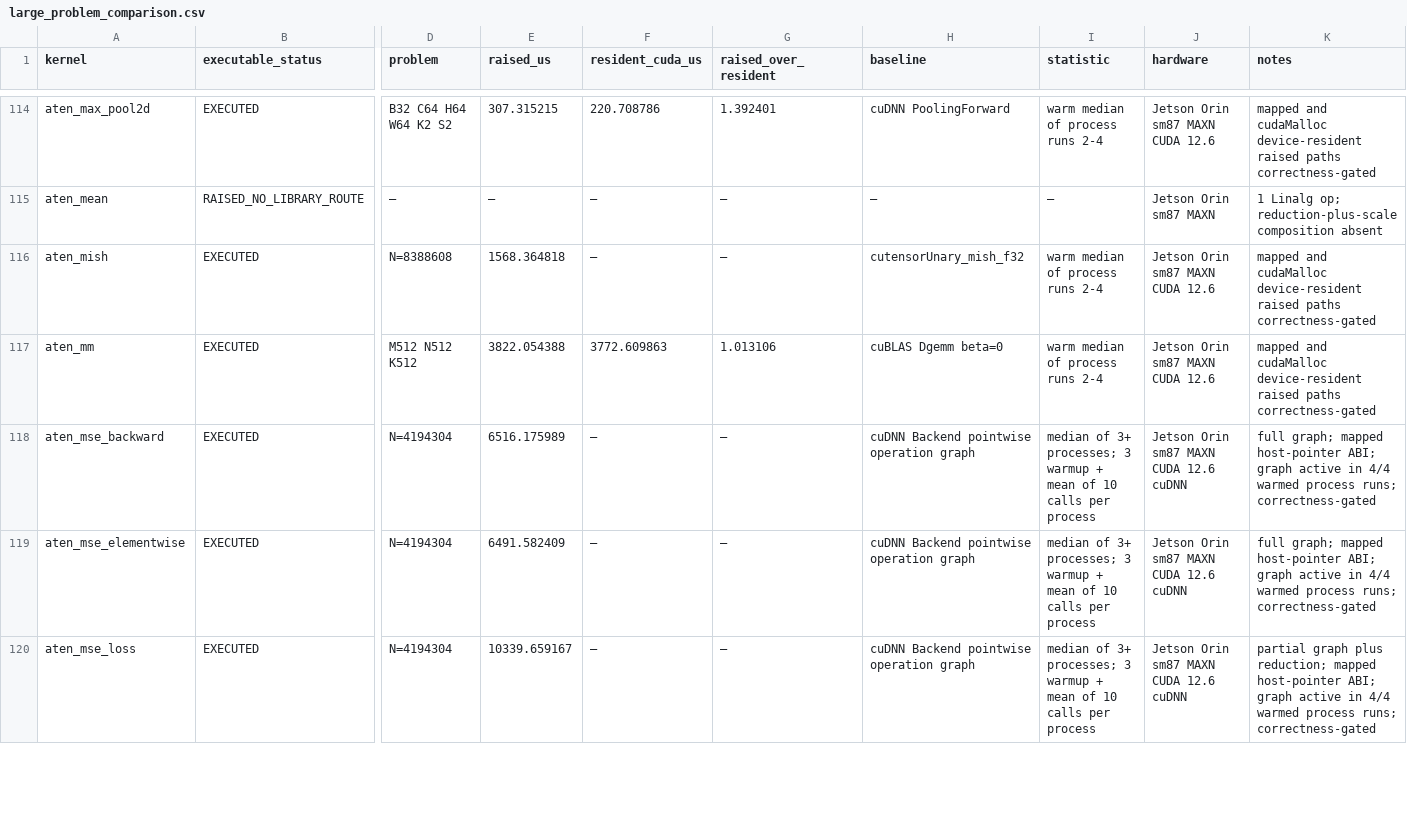
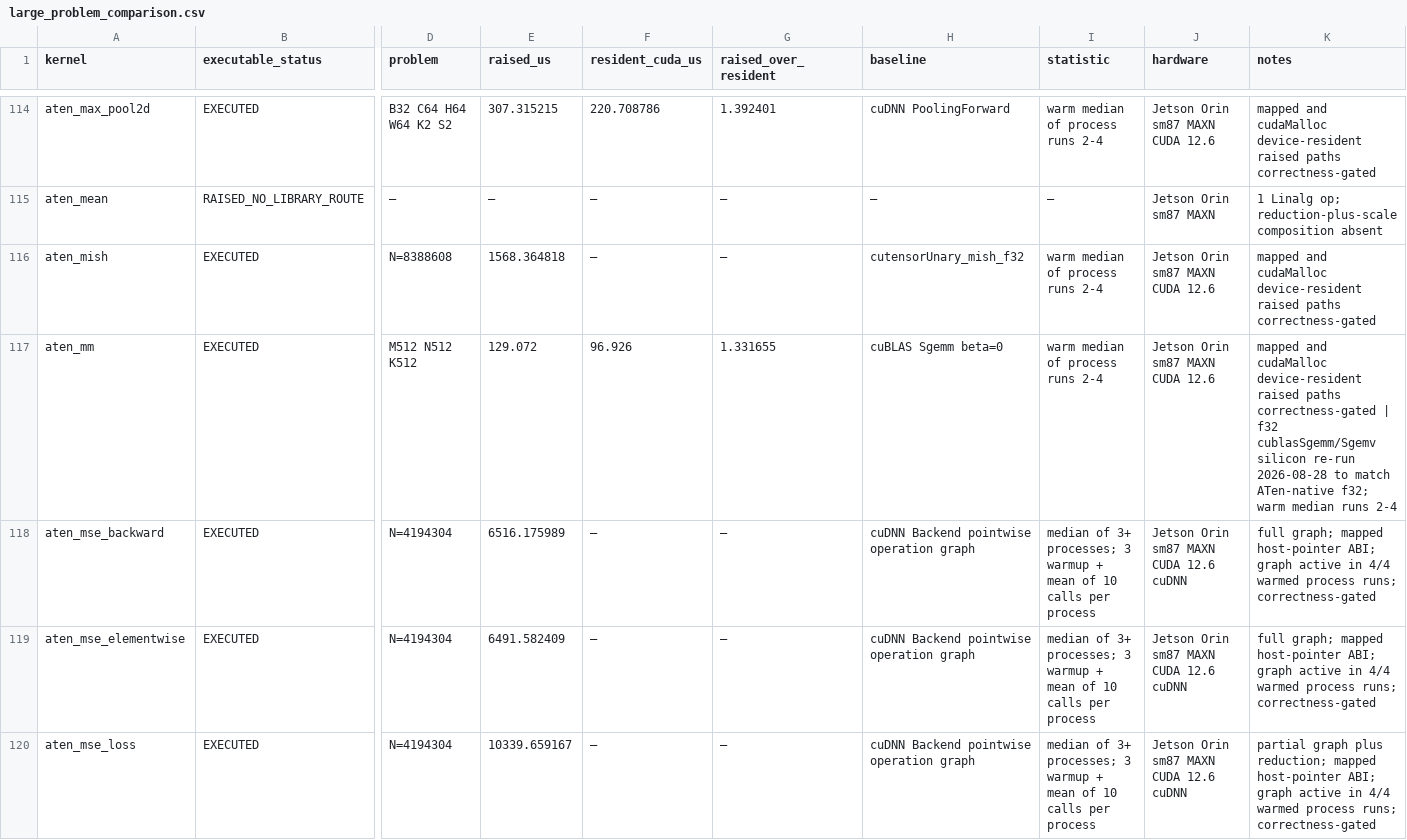
Before and after one commit to arpitj1/Polygeist, a CSV file: issues/aten_c_kernels/silicon_results/large_problem_comparison.csv, drawn as a sheet; only a part is shown, gaps mark what is left out; the diff covers the shown part only; the diff names each change by its address in the sheet, - before the commit and + after, or states it on an @@ line.

Commit message:
Record ATen device-resident validation data
Add shape-matched native and raised silicon measurements, residency analysis inputs, generation scripts, and the corrected adaptive-average-pool match artifact used by the numerical viewer.

```diff
--- a/issues/aten_c_kernels/silicon_results/large_problem_comparison.csv
+++ b/issues/aten_c_kernels/silicon_results/large_problem_comparison.csv
-E117 (raised_us): 3822.054388
+E117 (raised_us): 129.072
-F117 (resident_cuda_us): 3772.609863
+F117 (resident_cuda_us): 96.926
-G117 (raised_over_resident): 1.013106
+G117 (raised_over_resident): 1.331655
-H117 (baseline): cuBLAS Dgemm beta=0
+H117 (baseline): cuBLAS Sgemm beta=0
-K117 (notes): …paths correctness-gated
+K117 (notes): …paths correctness-gated | f32 cublasSgemm/Sgemv silicon re-run 2026-08-28 to match ATen-native f32; warm median runs 2-4
```
Also changed, not shown: 19 edited cells elsewhere in this file, 20 other files.
